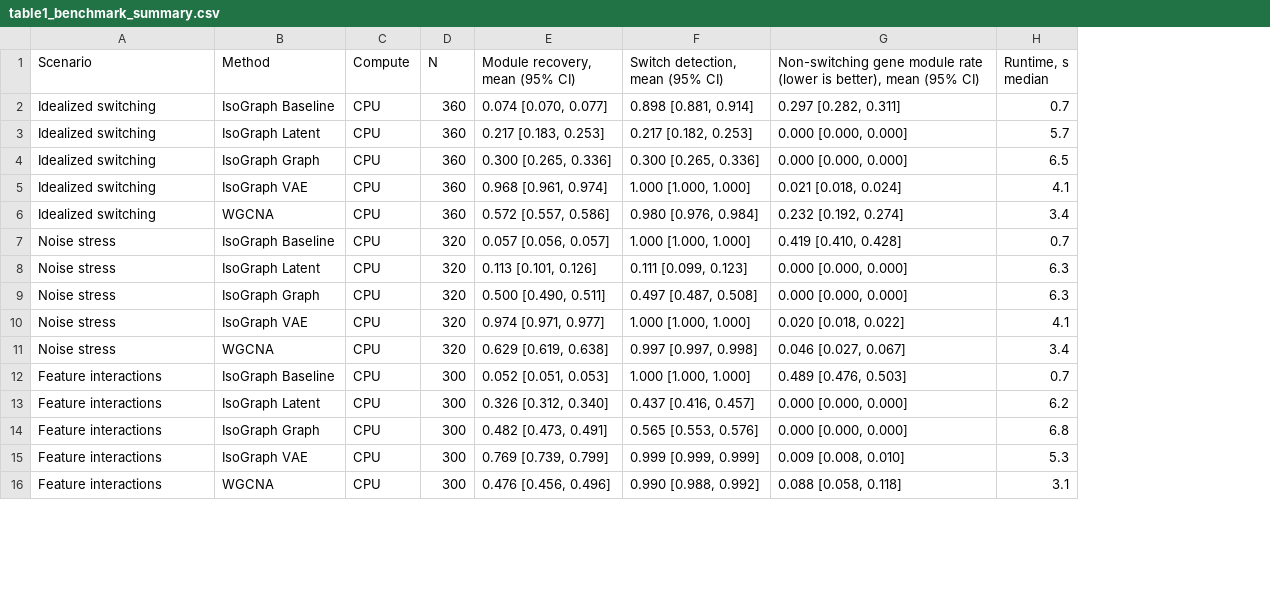
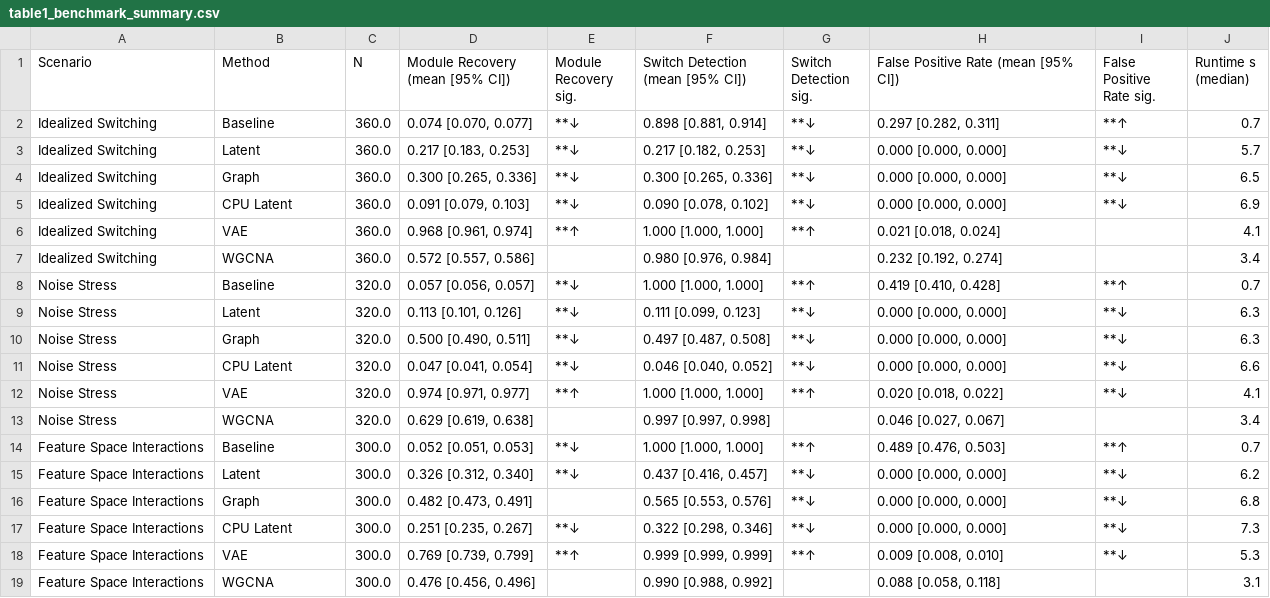
Before and after one commit to heart-gen/isograph-brain-aging-benchmarking, a CSV file: benchmark/02_metrics/_m/table1_benchmark_summary.csv, drawn as a sheet; only a part is shown; removed rows and columns are numbered as before the commit, all else as after; the diff covers the shown part only; the diff names each change by its address in the sheet, - before the commit and + after, or states it on an @@ line.

Commit message:
Add scale/scale_realistic results; refresh benchmark metrics and figures
- Collected 9,617 completed runs (177 new: 112 scale + 60 scale_realistic + 5 historical cpu_latent)
- scale_realistic scenario (16k genes / 300 samples) complete: 30 VAE + 30 WGCNA runs
- Re-ran bootstrap CI summary (282 rows) and paired Wilcoxon tests (240 tests, 219 FDR<0.05)
- Regenerated all figures and table1 with significance markers
- Updated README: corrected method list, run counts, scenario table, compute environment

```diff
--- a/benchmark/02_metrics/_m/table1_benchmark_summary.csv
+++ b/benchmark/02_metrics/_m/table1_benchmark_summary.csv
-column C (Compute), rows 2-16: all CPU
+column E (Module Recovery sig.), rows 2-4: all **↓; rows 6-10: **↑ |  | **↓ | **↓ | **↓; rows 12-15: **↑ |  | **↓ | **↓; row 18: **↑
+column G (Switch Detection sig.), rows 2-4: all **↓; rows 6-10: **↑ |  | **↑ | **↓ | **↓; rows 12-16: **↑ |  | **↑ | **↓ | **↓; row 18: **↑
+column I (False Positive Rate sig.), rows 2-4: **↑ | **↓ | **↓; rows 8-10: **↑ | **↓ | **↓; rows 12-16: **↓ |  | **↑ | **↓ | **↓; row 18: **↓
-D1: Module recovery, mean (95% CI)
+D1: Module Recovery (mean [95% CI])
-F1: Switch detection, mean (95% CI)
+F1: Switch Detection (mean [95% CI])
-H1: Non-switching gene module rate (lower is better), mean (95% CI)
+H1: False Positive Rate (mean [95% CI])
-J1: Runtime, s median
+J1: Runtime s (median)
-A2:A4 (Scenario): Idealized switching
+A2:A4 (Scenario): Idealized Switching
-B2 (Method): IsoGraph Baseline
+B2 (Method): Baseline
-C2:C4 (N): 360
+C2:C4 (N): 360.0
-B3 (Method): IsoGraph Latent
+B3 (Method): Latent
-B4 (Method): IsoGraph Graph
+B4 (Method): Graph
+row 5: Idealized Switching | CPU Latent | 360.0 | 0.091 [0.079, 0.103] | **↓ | 0.090 [0.078, 0.102] | **↓ | 0.000 [0.000, 0.000] | **↓ | 6.9
-A6:A7 (Scenario): Idealized switching
+A6:A7 (Scenario): Idealized Switching
-B6 (Method): IsoGraph VAE
+B6 (Method): VAE
-C6:C7 (N): 360
+C6:C7 (N): 360.0
-A8:A10 (Scenario): Noise stress
+A8:A10 (Scenario): Noise Stress
-B8 (Method): IsoGraph Baseline
+B8 (Method): Baseline
-C8:C10 (N): 320
+C8:C10 (N): 320.0
-B9 (Method): IsoGraph Latent
+B9 (Method): Latent
-B10 (Method): IsoGraph Graph
+B10 (Method): Graph
+row 11: Noise Stress | CPU Latent | 320.0 | 0.047 [0.041, 0.054] | **↓ | 0.046 [0.040, 0.052] | **↓ | 0.000 [0.000, 0.000] | **↓ | 6.6
-A12:A13 (Scenario): Noise stress
+A12:A13 (Scenario): Noise Stress
-B12 (Method): IsoGraph VAE
+B12 (Method): VAE
-C12:C13 (N): 320
+C12:C13 (N): 320.0
-A14:A16 (Scenario): Feature interactions
+A14:A16 (Scenario): Feature Space Interactions
-B14 (Method): IsoGraph Baseline
+B14 (Method): Baseline
-C14:C16 (N): 300
+C14:C16 (N): 300.0
-B15 (Method): IsoGraph Latent
+B15 (Method): Latent
-B16 (Method): IsoGraph Graph
+B16 (Method): Graph
+row 17: Feature Space Interactions | CPU Latent | 300.0 | 0.251 [0.235, 0.267] | **↓ | 0.322 [0.298, 0.346] | **↓ | 0.000 [0.000, 0.000] | **↓ | 7.3
-A18:A19 (Scenario): Feature interactions
+A18:A19 (Scenario): Feature Space Interactions
-B18 (Method): IsoGraph VAE
+B18 (Method): VAE
-C18:C19 (N): 300
+C18:C19 (N): 300.0
```
Also changed, not shown: 8 added rows and 28 edited cells elsewhere in this file, 19 other files.
